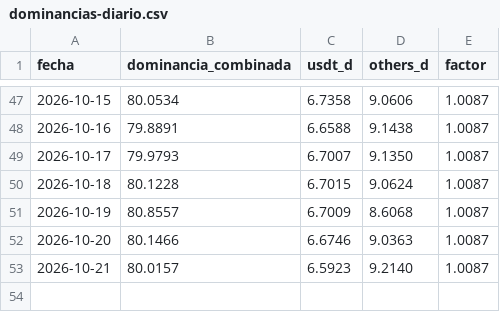
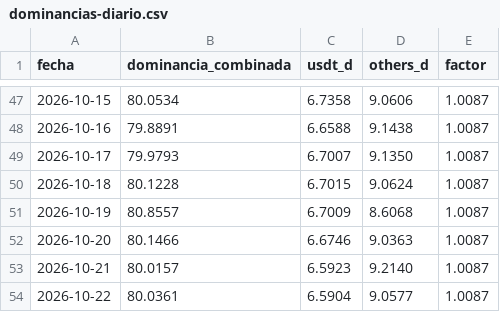
Before and after one commit to dhcode-arg/vmc, a CSV file: datos/dominancias-diario.csv, drawn as a sheet; only a part is shown, gaps mark what is left out; the diff names each change by its address in the sheet, - before the commit and + after, or states it on an @@ line.

```diff
--- a/datos/dominancias-diario.csv
+++ b/datos/dominancias-diario.csv
+row 54: 2026-10-22 | 80.0361 | 6.5904 | 9.0577 | 1.0087
```
Also changed, not shown: datos/dominancia-combinada.csv, datos/others-dominancia.csv, 1 other file.
